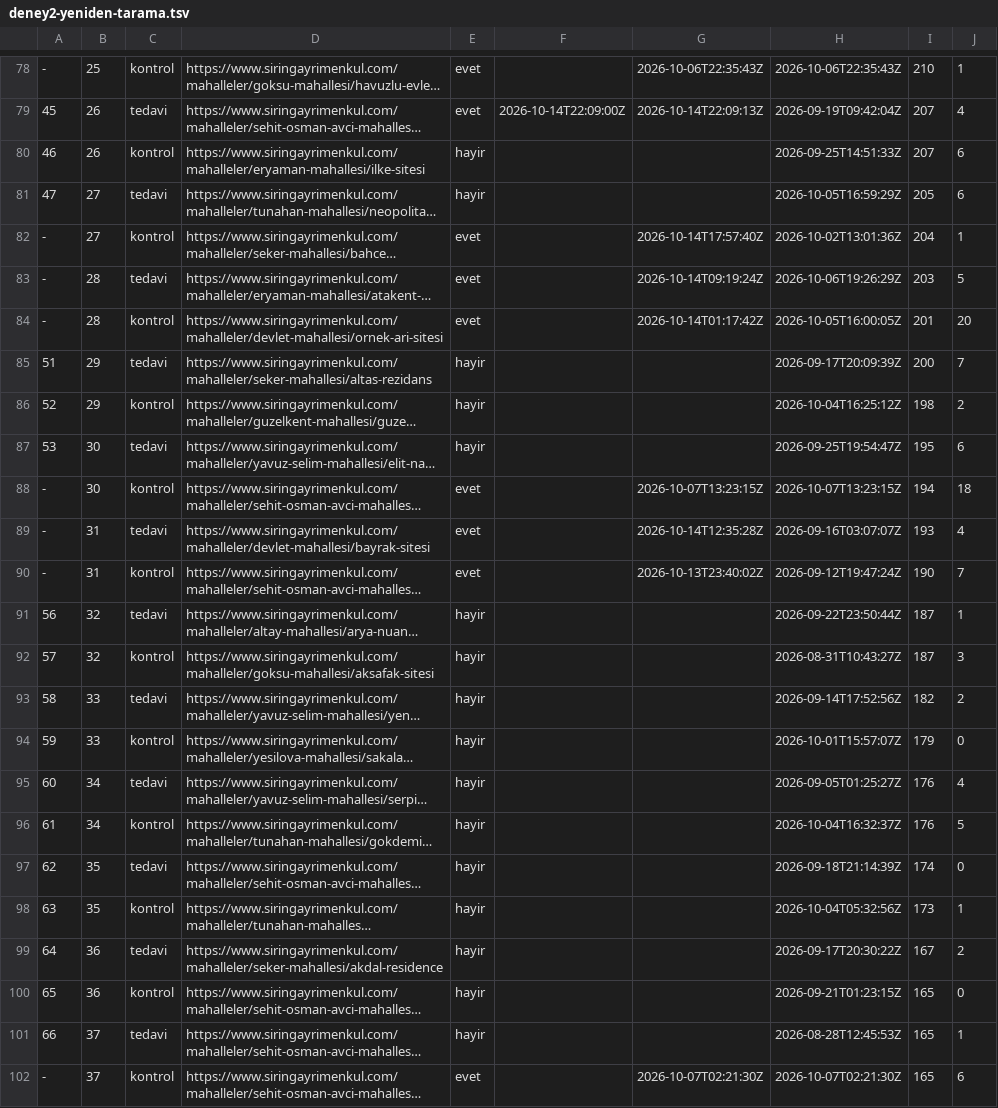
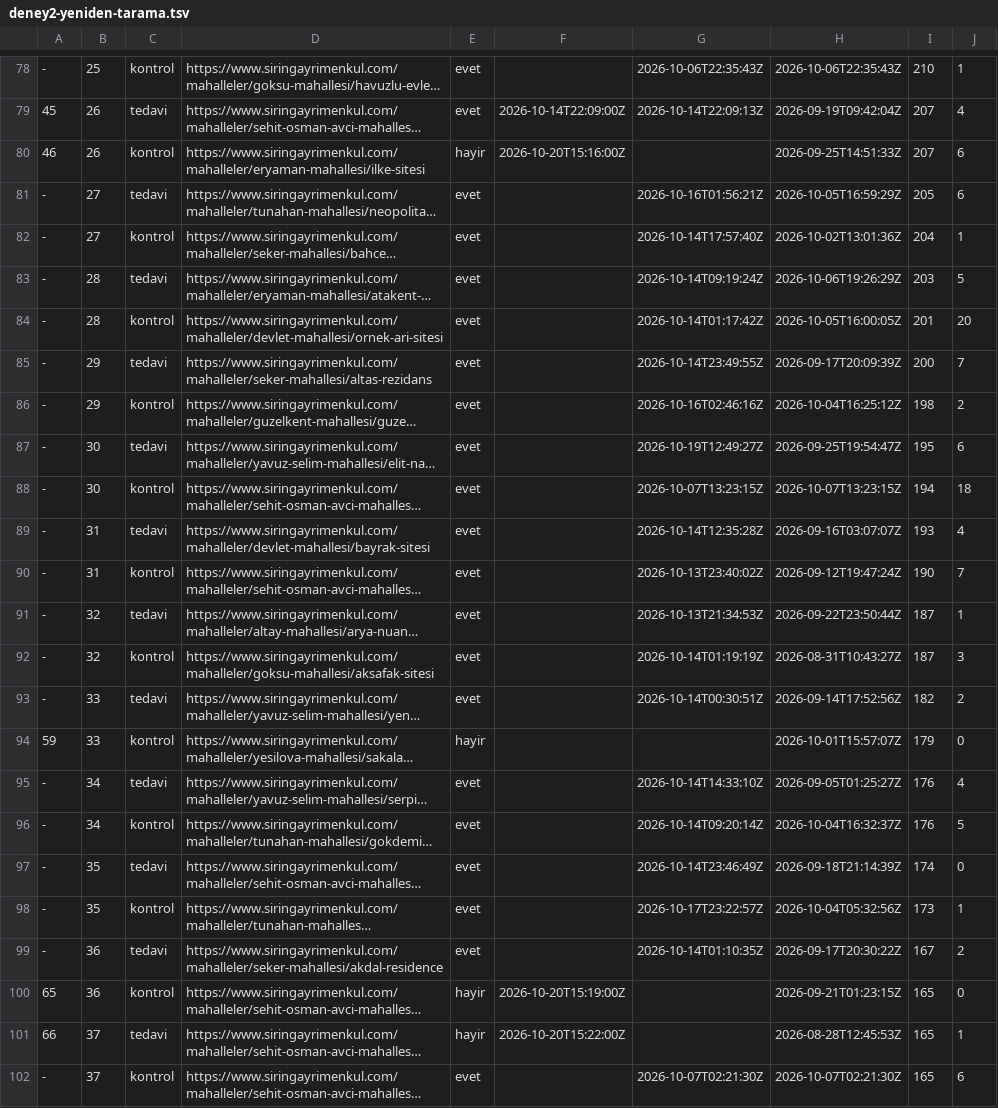
Before and after one commit to mentalbum/siringayrimenkul-website, a TSV file: scratchpad-karne/pws0/deney2-yeniden-tarama.tsv, drawn as a sheet; only a part is shown, gaps mark what is left out; long unchanged cells end in …; the diff covers the shown part only; the diff names each change by its address in the sheet, - before the commit and + after, or states it on an @@ line.

```diff
--- a/scratchpad-karne/pws0/deney2-yeniden-tarama.tsv
+++ b/scratchpad-karne/pws0/deney2-yeniden-tarama.tsv
-F80: (empty)
+F80: 2026-10-20T15:16:00Z
-A81: 47
+A81: -
-E81: hayir
+E81: evet
-G81: (empty)
+G81: 2026-10-16T01:56:21Z
-A85: 51
+A85: -
-E85:E87: hayir
+E85:E87: evet
-G85: (empty)
+G85: 2026-10-14T23:49:55Z
-A86: 52
+A86: -
-G86: (empty)
+G86: 2026-10-16T02:46:16Z
-A87: 53
+A87: -
-G87: (empty)
+G87: 2026-10-19T12:49:27Z
-A91: 56
+A91: -
-E91:E93: hayir
+E91:E93: evet
-G91: (empty)
+G91: 2026-10-13T21:34:53Z
-A92: 57
+A92: -
-G92: (empty)
+G92: 2026-10-14T01:19:19Z
-A93: 58
+A93: -
-G93: (empty)
+G93: 2026-10-14T00:30:51Z
-A95: 60
+A95: -
-E95:E99: hayir
+E95:E99: evet
-G95: (empty)
+G95: 2026-10-14T14:33:10Z
-A96: 61
+A96: -
-G96: (empty)
+G96: 2026-10-14T09:20:14Z
-A97: 62
+A97: -
-G97: (empty)
+G97: 2026-10-14T23:46:49Z
-A98: 63
+A98: -
-G98: (empty)
+G98: 2026-10-17T23:22:57Z
-A99: 64
+A99: -
-G99: (empty)
+G99: 2026-10-14T01:10:35Z
-F100: (empty)
+F100: 2026-10-20T15:19:00Z
-F101: (empty)
+F101: 2026-10-20T15:22:00Z
```
Also changed, not shown: 62 edited cells elsewhere in this file, 2 other files.
